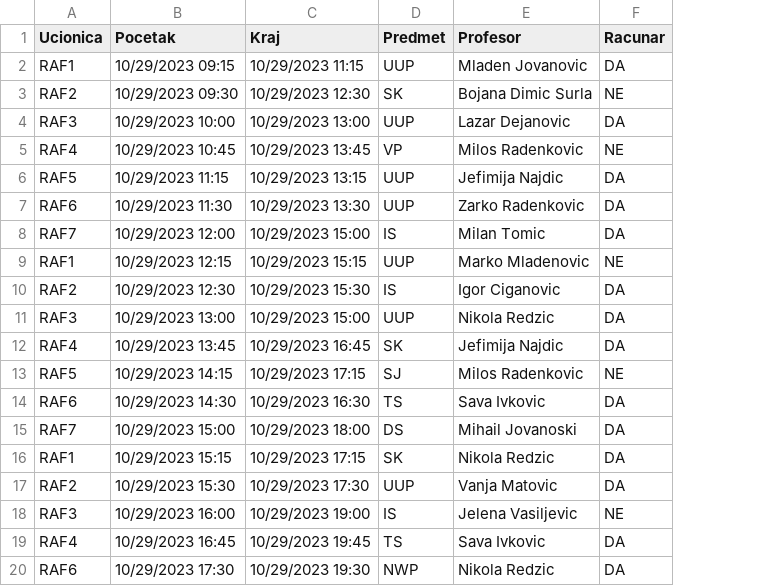
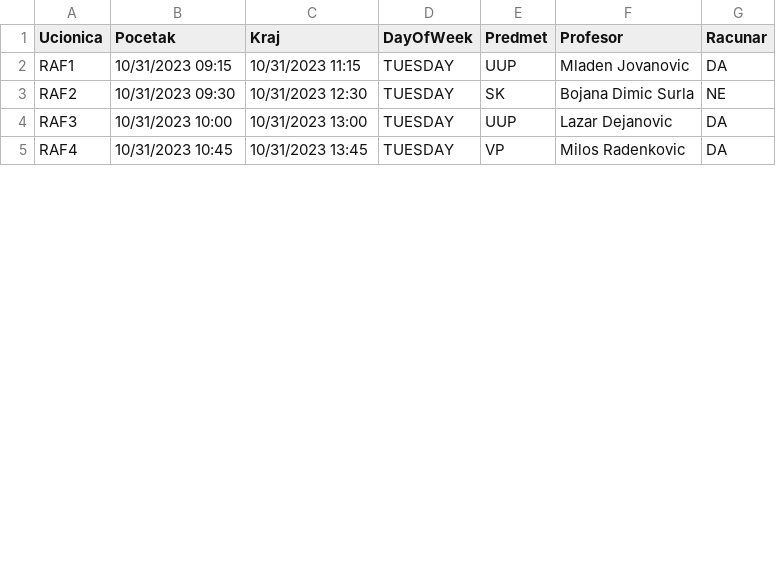
Before and after one commit to BoskoZlatanovicRAF/Implementacija2_SK1_master, a CSV file: src/main/resources/raspored.csv, drawn as a sheet; only a part is shown; removed rows and columns are numbered as before the commit, all else as after; the diff covers the shown part only; the diff names each change by its address in the sheet, - before the commit and + after, or states it on an @@ line.

```diff
--- a/src/main/resources/raspored.csv
+++ b/src/main/resources/raspored.csv
+column D (DayOfWeek), rows 2-5: all TUESDAY
-B2 (Pocetak): 10/29/2023 09:15
+B2 (Pocetak): 10/31/2023 09:15
-C2 (Kraj): 10/29/2023 11:15
+C2 (Kraj): 10/31/2023 11:15
-B3 (Pocetak): 10/29/2023 09:30
+B3 (Pocetak): 10/31/2023 09:30
-C3 (Kraj): 10/29/2023 12:30
+C3 (Kraj): 10/31/2023 12:30
-B4 (Pocetak): 10/29/2023 10:00
+B4 (Pocetak): 10/31/2023 10:00
-C4 (Kraj): 10/29/2023 13:00
+C4 (Kraj): 10/31/2023 13:00
-B5 (Pocetak): 10/29/2023 10:45
+B5 (Pocetak): 10/31/2023 10:45
-C5 (Kraj): 10/29/2023 13:45
+C5 (Kraj): 10/31/2023 13:45
-G5 (Racunar): NE
+G5 (Racunar): DA
-row 6: RAF5 | 10/29/2023 11:15 | 10/29/2023 13:15 | UUP | Jefimija Najdic | DA
-row 7: RAF6 | 10/29/2023 11:30 | 10/29/2023 13:30 | UUP | Zarko Radenkovic | DA
-row 8: RAF7 | 10/29/2023 12:00 | 10/29/2023 15:00 | IS | Milan Tomic | DA
-row 9: RAF1 | 10/29/2023 12:15 | 10/29/2023 15:15 | UUP | Marko Mladenovic | NE
-row 10: RAF2 | 10/29/2023 12:30 | 10/29/2023 15:30 | IS | Igor Ciganovic | DA
-row 11: RAF3 | 10/29/2023 13:00 | 10/29/2023 15:00 | UUP | Nikola Redzic | DA
-row 12: RAF4 | 10/29/2023 13:45 | 10/29/2023 16:45 | SK | Jefimija Najdic | DA
-row 13: RAF5 | 10/29/2023 14:15 | 10/29/2023 17:15 | SJ | Milos Radenkovic | NE
-row 14: RAF6 | 10/29/2023 14:30 | 10/29/2023 16:30 | TS | Sava Ivkovic | DA
-row 15: RAF7 | 10/29/2023 15:00 | 10/29/2023 18:00 | DS | Mihail Jovanoski | DA
-row 16: RAF1 | 10/29/2023 15:15 | 10/29/2023 17:15 | SK | Nikola Redzic | DA
-row 17: RAF2 | 10/29/2023 15:30 | 10/29/2023 17:30 | UUP | Vanja Matovic | DA
-row 18: RAF3 | 10/29/2023 16:00 | 10/29/2023 19:00 | IS | Jelena Vasiljevic | NE
-row 19: RAF4 | 10/29/2023 16:45 | 10/29/2023 19:45 | TS | Sava Ivkovic | DA
-row 20: RAF6 | 10/29/2023 17:30 | 10/29/2023 19:30 | NWP | Nikola Redzic | DA
```
Also changed, not shown: 1 added row, 7 removed rows and 4 edited cells elsewhere in this file, 7 other files.
